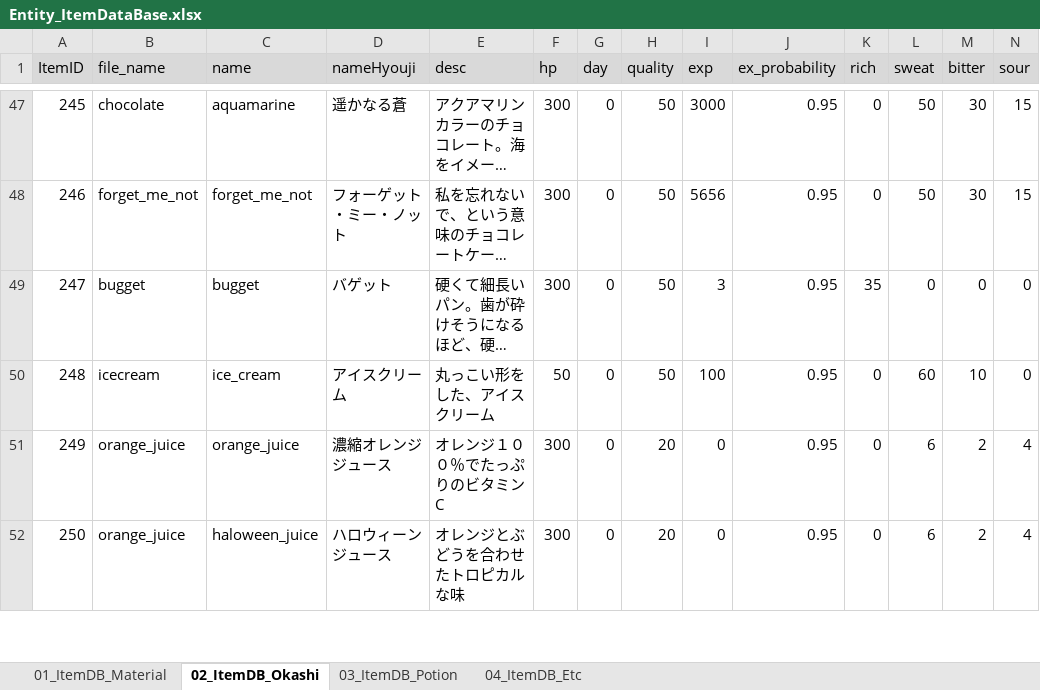
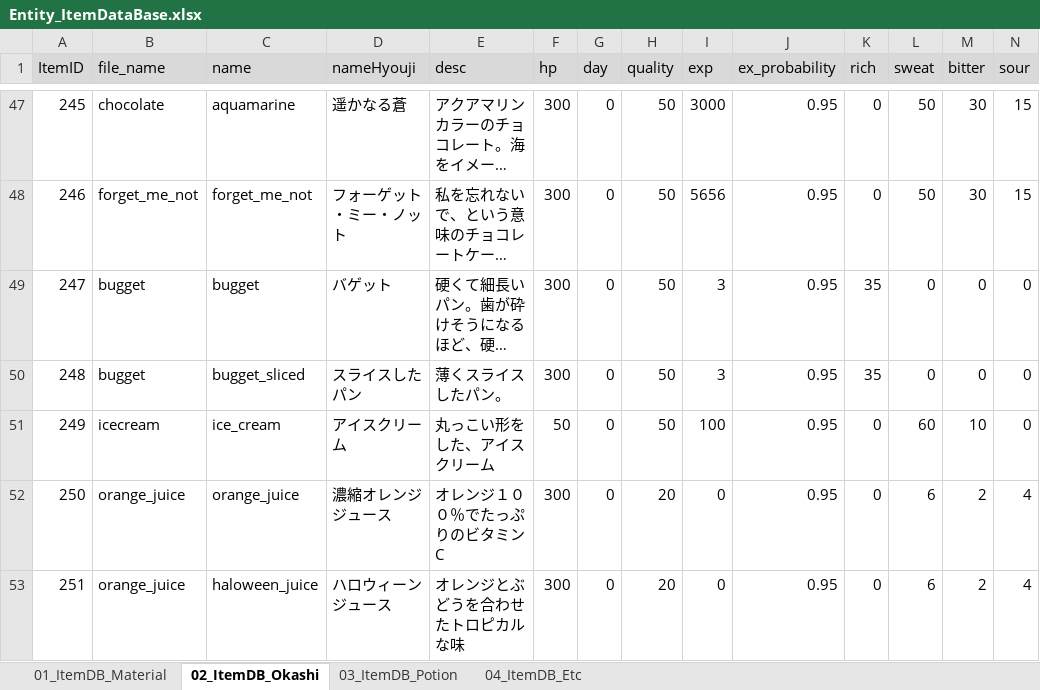
Before and after one commit to matoarita/Okashi_Atlier2, an Excel workbook: Assets/Excel_Data/Entity_ItemDataBase.xlsx, sheet 02_ItemDB_Okashi, drawn as a sheet; only a part is shown, gaps mark what is left out; long unchanged cells end in …; values as stored, in another font and other column widths than the file's, no borders; addresses are those after the commit; rows hold the shown columns only; the diff names each change by its address in the sheet, - before the commit and + after, or states it on an @@ line.

```diff
--- a/Assets/Excel_Data/Entity_ItemDataBase.xlsx (sheet 02_ItemDB_Okashi)
+++ b/Assets/Excel_Data/Entity_ItemDataBase.xlsx (sheet 02_ItemDB_Okashi)
+row 50: 248 | bugget | bugget_sliced | スライスしたパン | 薄くスライスしたパン。 | 300 | 0 | 50 | 3 | 0.95 | 35 | 0 | 0 | 0
@@ column A (ItemID) renumbered from row 51 down @@
```
Also changed, not shown: sheet 04_ItemDB_Etc, Assets/Excel_Data/Entity_compoItemDataBase.xlsx, Assets/Excel_Data/Entity_eventItemDataBase.xlsx, 27 other files.
